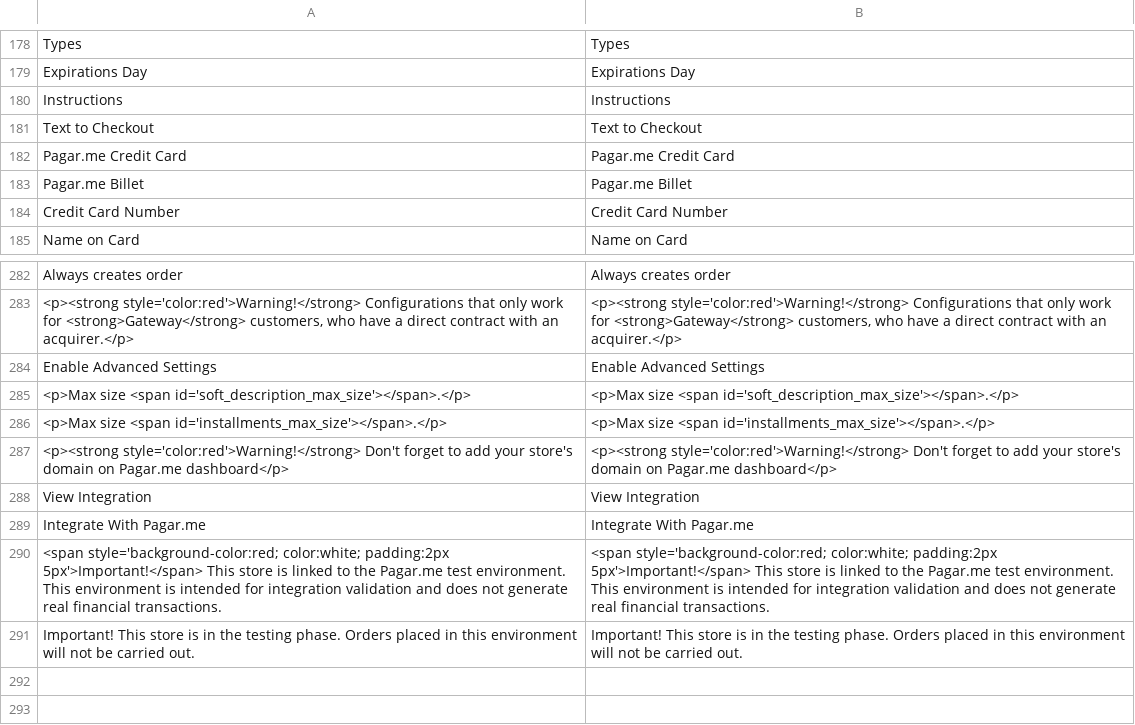
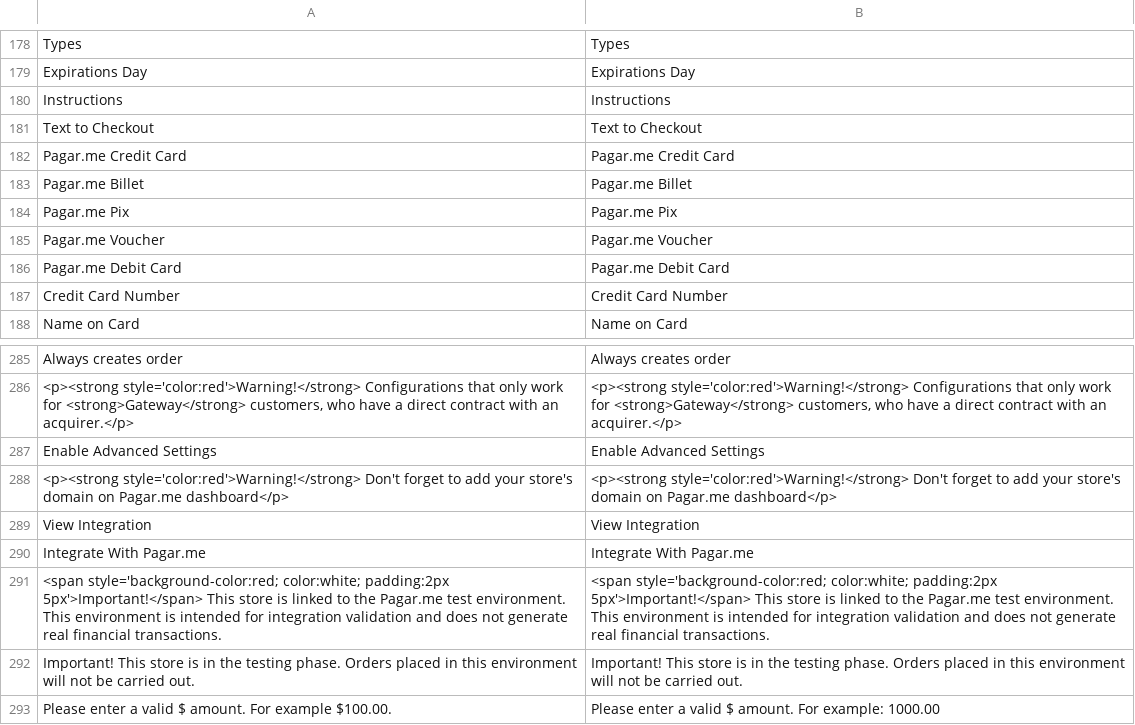
Before and after one commit to pagarme/magento2, a CSV file: i18n/en_US.csv, drawn as a sheet; only a part is shown, gaps mark what is left out.

```diff
--- a/i18n/en_US.csv
+++ b/i18n/en_US.csv
@@ -183,2 +183,5 @@
 "Pagar.me Billet","Pagar.me Billet"
+"Pagar.me Pix","Pagar.me Pix"
+"Pagar.me Voucher","Pagar.me Voucher"
+"Pagar.me Debit Card","Pagar.me Debit Card"
 "Credit Card Number","Credit Card Number"
@@ -284,4 +287,2 @@
 "Enable Advanced Settings", "Enable Advanced Settings"
-"<p>Max size <span id='soft_description_max_size'></span>.</p>", "<p>Max size <span id='soft_description_max_size'></span>.</p>"
-"<p>Max size <span id='installments_max_size'></span>.</p>", "<p>Max size <span id='installments_max_size'></span>.</p>"
 "<p><strong style='color:red'>Warning!</strong> Don't forget to add your store's domain on Pagar.me dashboard</p>", "<p><strong style='color:red'>Warning!</strong> Don't forget to add your store's domain on Pagar.me dashboard</p>"
@@ -291 +292,2 @@
 "Important! This store is in the testing phase. Orders placed in this environment will not be carried out.","Important! This store is in the testing phase. Orders placed in this environment will not be carried out."
+"Please enter a valid $ amount. For example $100.00.", "Please enter a valid $ amount. For example: 1000.00"
```
Also changed, not shown: i18n/pt_BR.csv, 54 other files.
